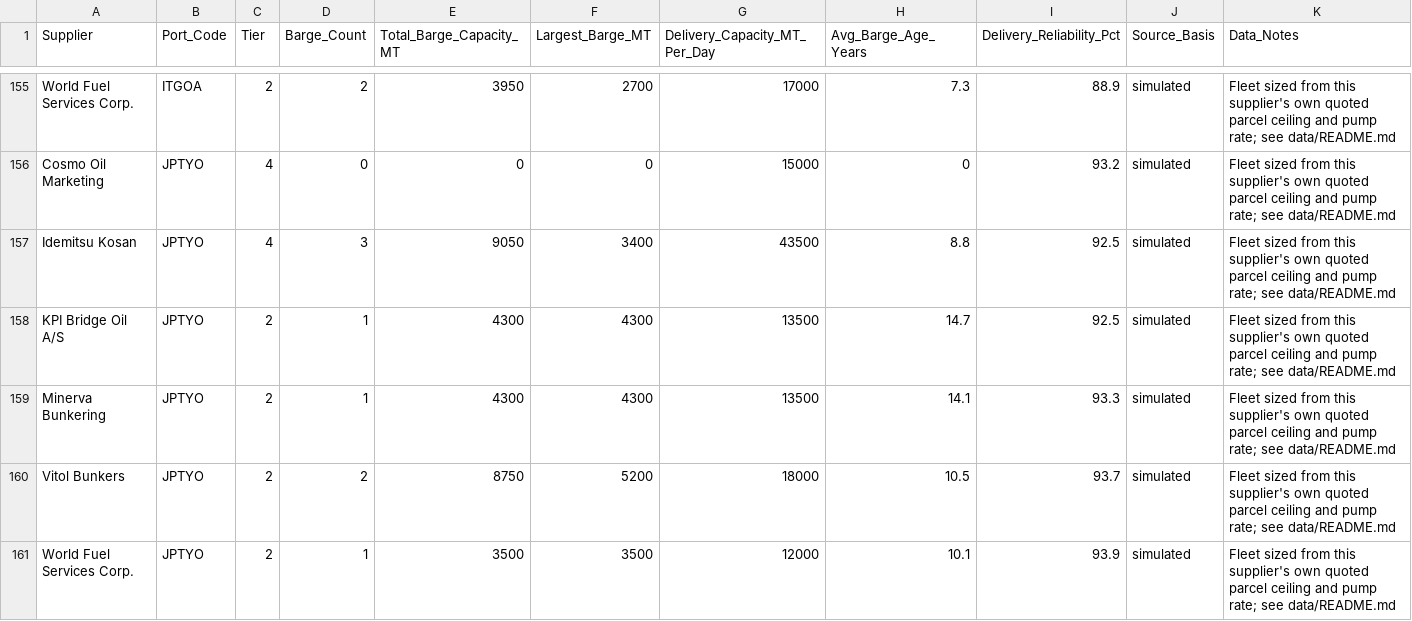
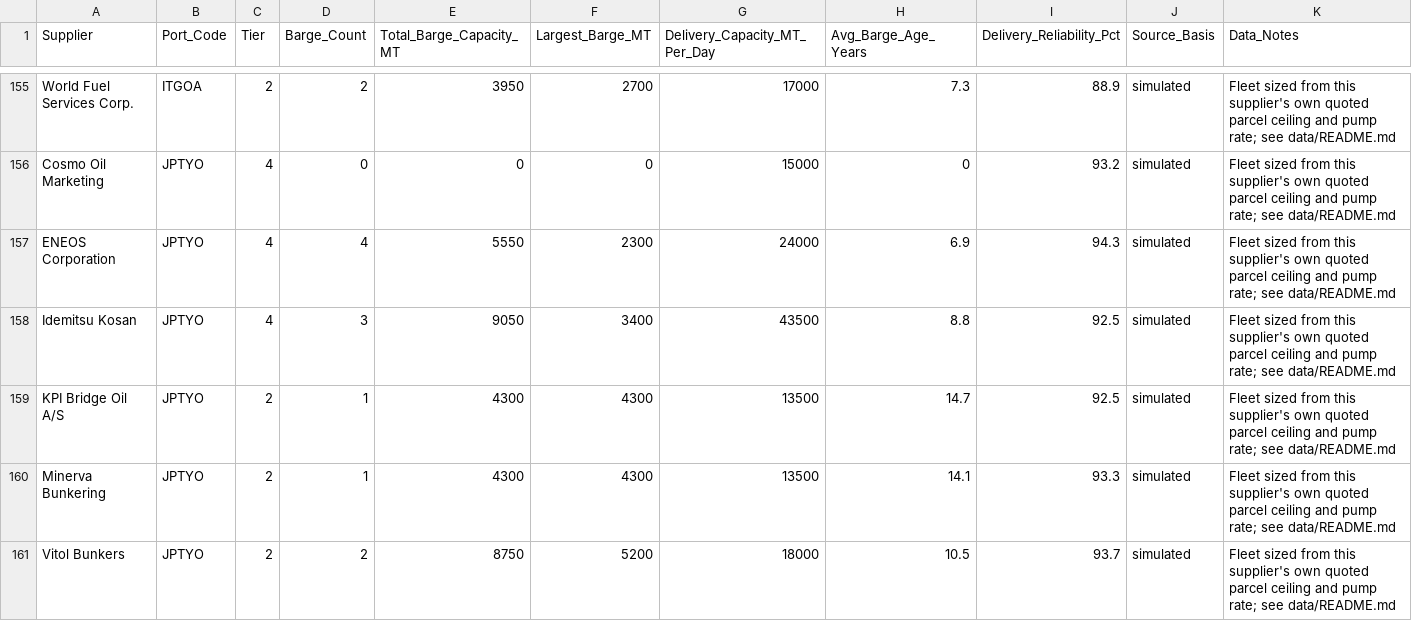
Before and after one commit to BruhClient/BunkerNex, a CSV file: data/contracts/supplier_fleet.csv, drawn as a sheet; only a part is shown, gaps mark what is left out; the shorter side is filled out with more unchanged rows; the diff covers the shown part only.

Commit message:
before supplier charts

```diff
--- a/data/contracts/supplier_fleet.csv
+++ b/data/contracts/supplier_fleet.csv
@@ -156,2 +156,3 @@ World Fuel Services Corp.,ITGOA,2,2,3950,2700,17000,7.3,88.9,simulated,Fleet siz
 Cosmo Oil Marketing,JPTYO,4,0,0,0,15000,0,93.2,simulated,Fleet sized from this supplier's own quoted parcel ceiling and pump rate; see data/README.md
+ENEOS Corporation,JPTYO,4,4,5550,2300,24000,6.9,94.3,simulated,Fleet sized from this supplier's own quoted parcel ceiling and pump rate; see data/README.md
 Idemitsu Kosan,JPTYO,4,3,9050,3400,43500,8.8,92.5,simulated,Fleet sized from this supplier's own quoted parcel ceiling and pump rate; see data/README.md
```
Also changed, not shown: 3 added rows elsewhere in this file, data/contracts/supplier_offers.csv, 14 other files.
